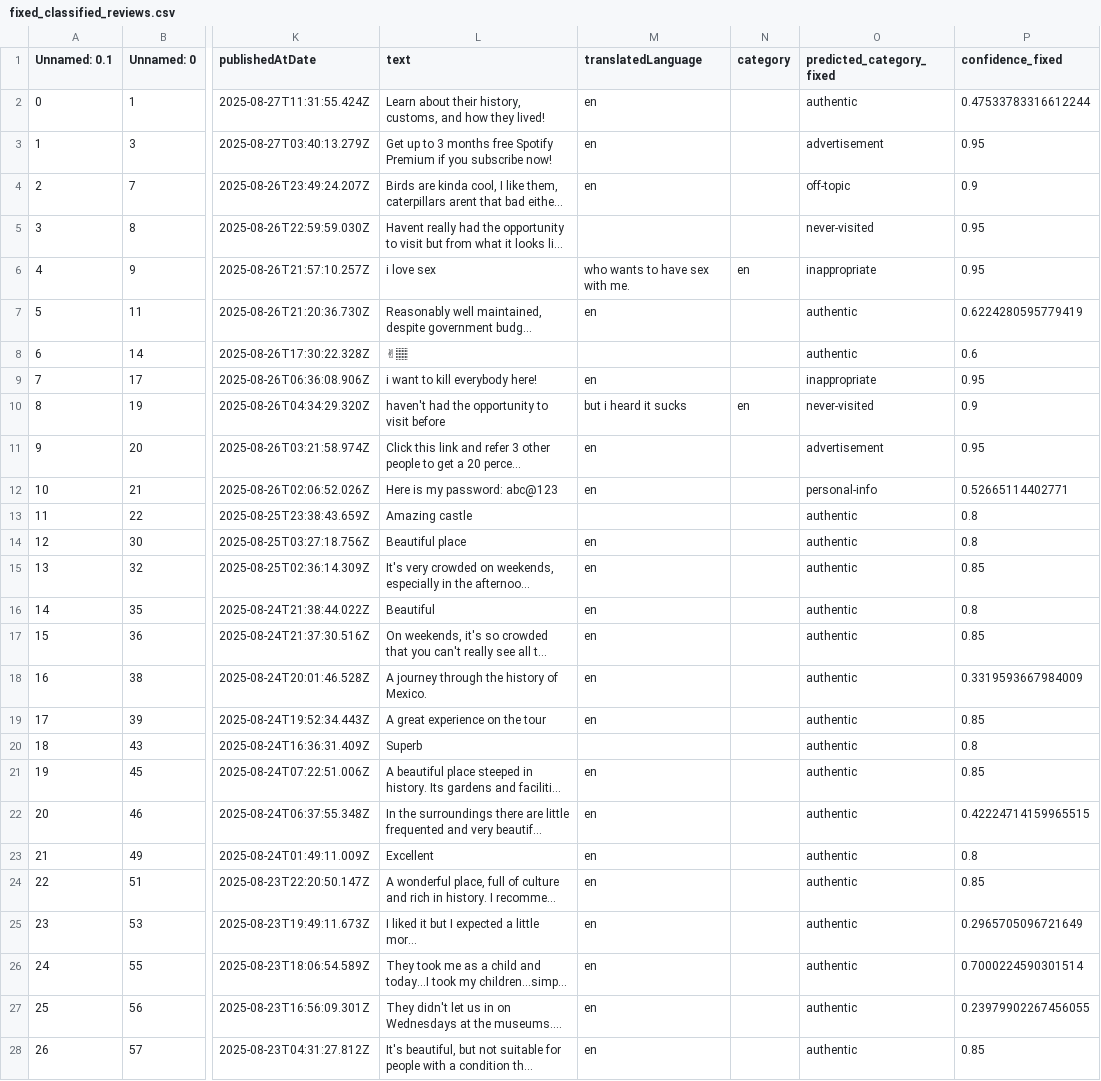
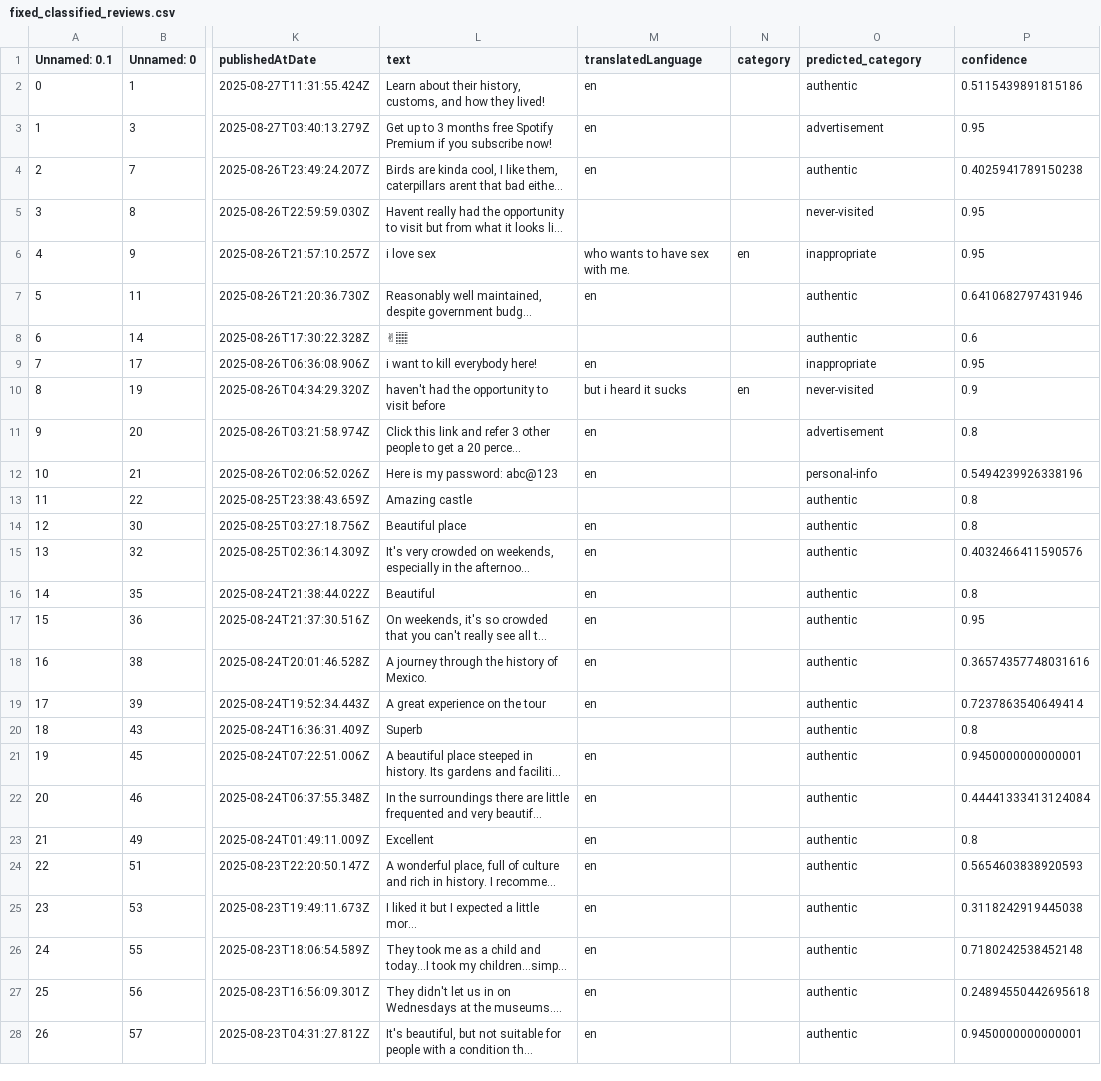
Before and after one commit to ChinLL1/Sift, a CSV file: backend/fixed_classified_reviews.csv, drawn as a sheet; only a part is shown, gaps mark what is left out; long unchanged cells end in …; the diff covers the shown part only; the diff names each change by its address in the sheet, - before the commit and + after, or states it on an @@ line.

```diff
--- a/backend/fixed_classified_reviews.csv
+++ b/backend/fixed_classified_reviews.csv
-O1: predicted_category_fixed
+O1: predicted_category
-P1: confidence_fixed
+P1: confidence
-P2 (confidence): 0.47533783316612244
+P2 (confidence): 0.5115439891815186
-O4 (predicted_category): off-topic
+O4 (predicted_category): authentic
-P4 (confidence): 0.9
+P4 (confidence): 0.4025941789150238
-P7 (confidence): 0.6224280595779419
+P7 (confidence): 0.6410682797431946
-P11 (confidence): 0.95
+P11 (confidence): 0.8
-P12 (confidence): 0.52665114402771
+P12 (confidence): 0.5494239926338196
-P15 (confidence): 0.85
+P15 (confidence): 0.4032466411590576
-P17 (confidence): 0.85
+P17 (confidence): 0.95
-P18 (confidence): 0.3319593667984009
+P18 (confidence): 0.36574357748031616
-P19 (confidence): 0.85
+P19 (confidence): 0.7237863540649414
-P21 (confidence): 0.85
+P21 (confidence): 0.9450000000000001
-P22 (confidence): 0.42224714159965515
+P22 (confidence): 0.44441333413124084
-P24 (confidence): 0.85
+P24 (confidence): 0.5654603838920593
-P25 (confidence): 0.2965705096721649
+P25 (confidence): 0.3118242919445038
-P26 (confidence): 0.7000224590301514
+P26 (confidence): 0.7180242538452148
-P27 (confidence): 0.23979902267456055
+P27 (confidence): 0.24894550442695618
-P28 (confidence): 0.85
+P28 (confidence): 0.9450000000000001
```
Also changed, not shown: 6 edited cells elsewhere in this file, 1 other file.
